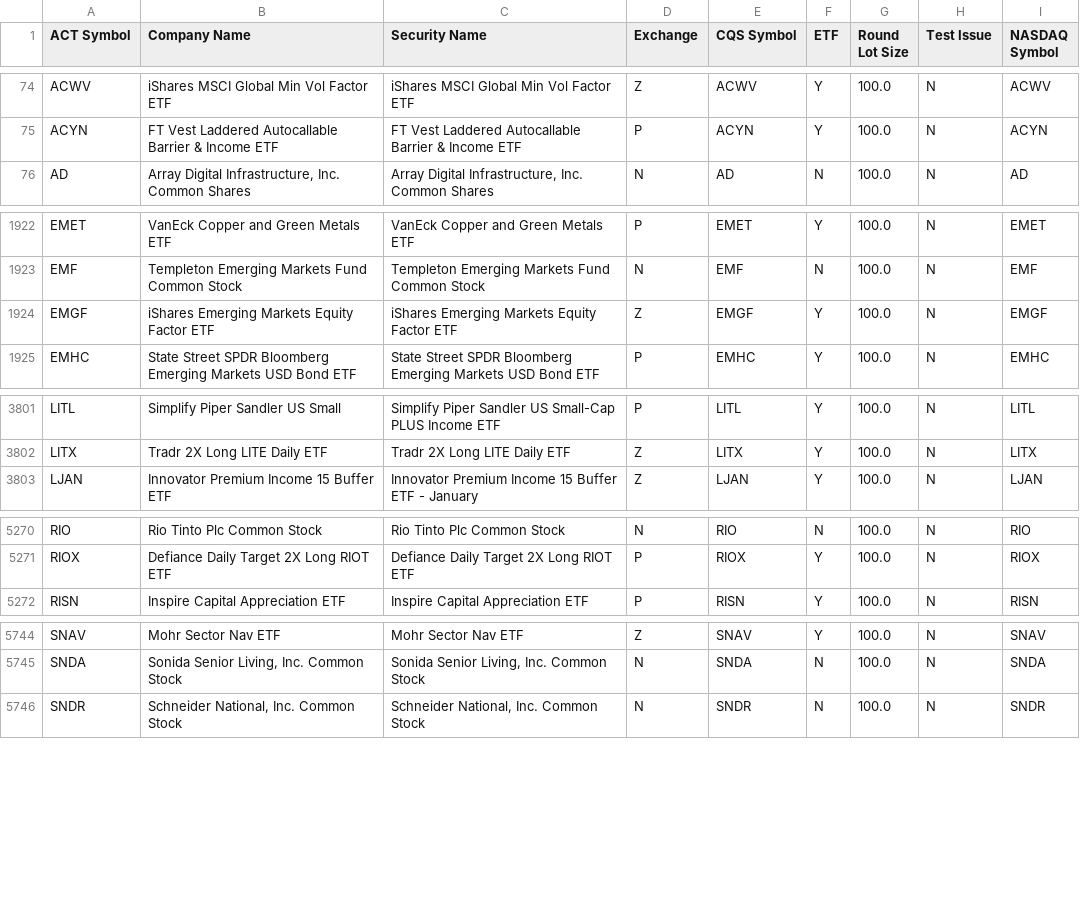
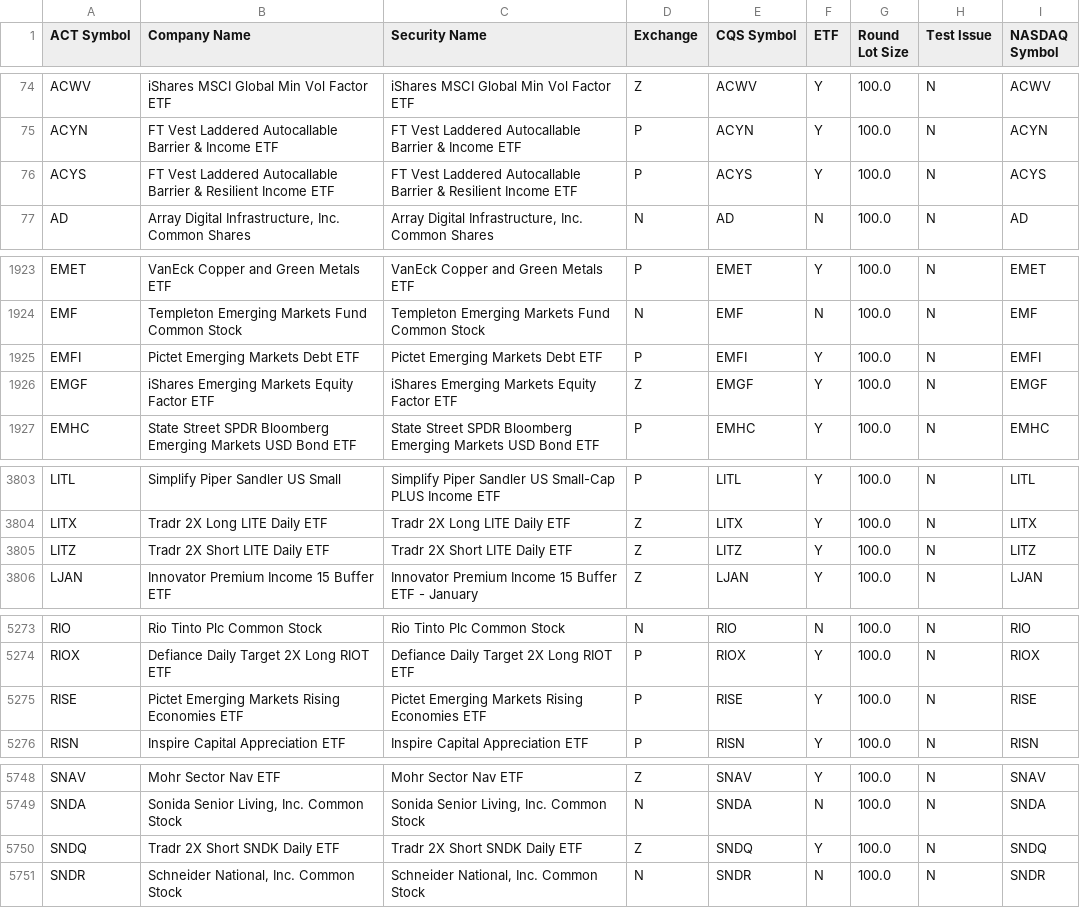
Before and after one commit to datasets/nyse-other-listings, a CSV file: data/other-listed.csv, drawn as a sheet; only a part is shown, gaps mark what is left out; the diff covers the shown part only; the diff names each change by its address in the sheet, - before the commit and + after, or states it on an @@ line.

```diff
--- a/data/other-listed.csv
+++ b/data/other-listed.csv
+row 76: ACYS | FT Vest Laddered Autocallable Barrier & Resilient Income ETF | FT Vest Laddered Autocallable Barrier & Resilient Income ETF | P | ACYS | Y | 100.0 | N | ACYS
+row 1925: EMFI | Pictet Emerging Markets Debt ETF | Pictet Emerging Markets Debt ETF | P | EMFI | Y | 100.0 | N | EMFI
+row 3805: LITZ | Tradr 2X Short LITE Daily ETF | Tradr 2X Short LITE Daily ETF | Z | LITZ | Y | 100.0 | N | LITZ
+row 5275: RISE | Pictet Emerging Markets Rising Economies ETF | Pictet Emerging Markets Rising Economies ETF | P | RISE | Y | 100.0 | N | RISE
+row 5750: SNDQ | Tradr 2X Short SNDK Daily ETF | Tradr 2X Short SNDK Daily ETF | Z | SNDQ | Y | 100.0 | N | SNDQ
```
Also changed, not shown: 1 added row and 5 edited cells elsewhere in this file.
